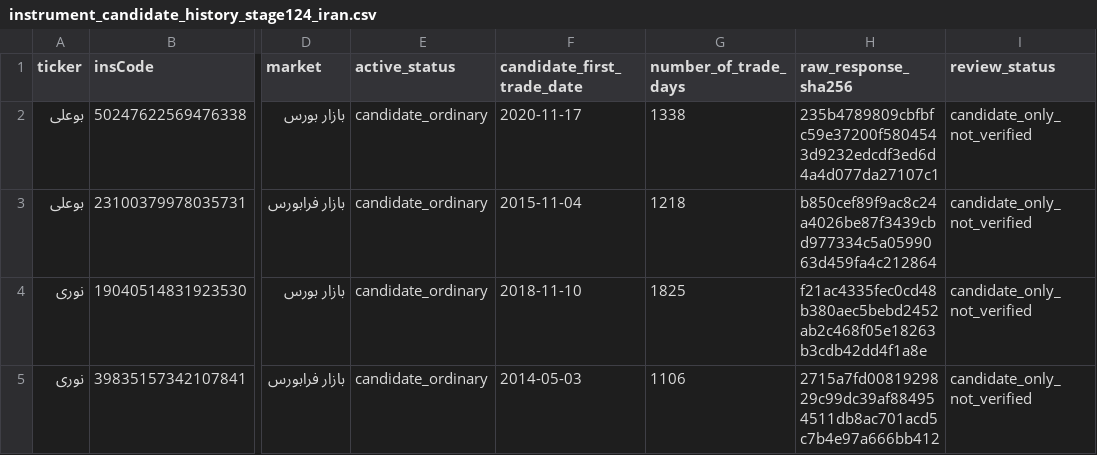
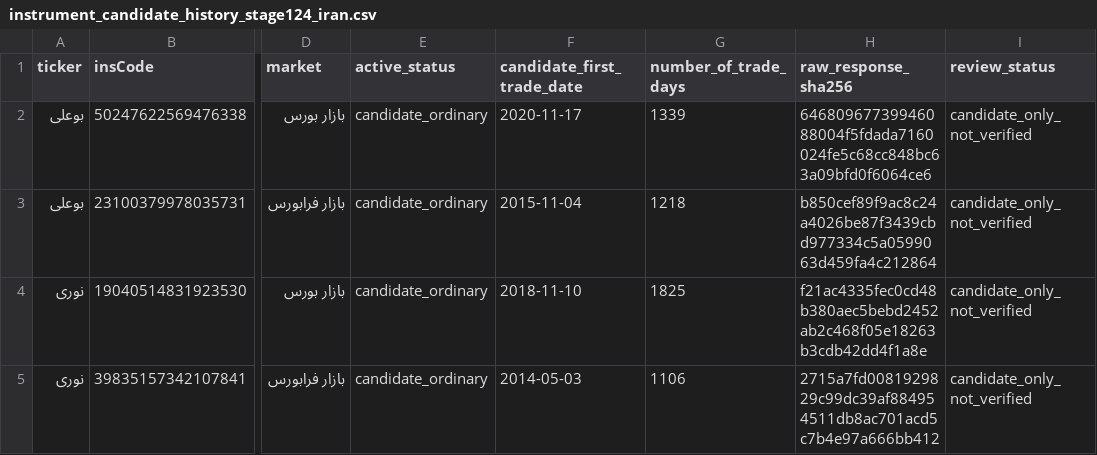
Before and after one commit to abtinasg/papermali, a CSV file: project/stage124_feasibility/instrument_candidate_history_stage124_iran.csv, drawn as a sheet; only a part is shown, gaps mark what is left out; the diff names each change by its address in the sheet, - before the commit and + after, or states it on an @@ line.

```diff
--- a/project/stage124_feasibility/instrument_candidate_history_stage124_iran.csv
+++ b/project/stage124_feasibility/instrument_candidate_history_stage124_iran.csv
-G2 (number_of_trade_days): 1338
+G2 (number_of_trade_days): 1339
-H2 (raw_response_sha256): 235b4789809cbfbfc59e37200f5804543d9232edcdf3ed6d4a4d077da27107c1
+H2 (raw_response_sha256): 64680967739946088004f5fdada7160024fe5c68cc848bc63a09bfd0f6064ce6
```
Also changed, not shown: project/stage124_feasibility/feasibility_probe_flat_stage124_iran.csv, project/stage124_feasibility/raw_responses_manifest_stage124_iran.csv, 27 other files.
